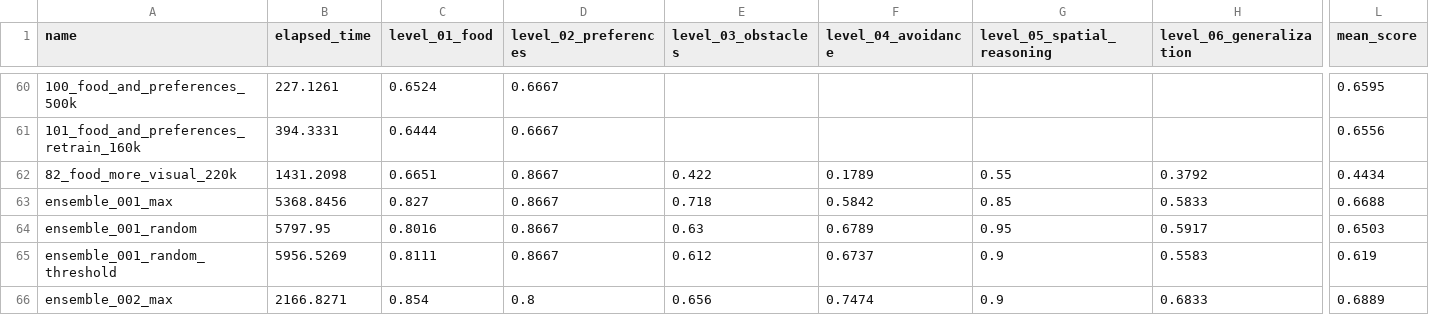
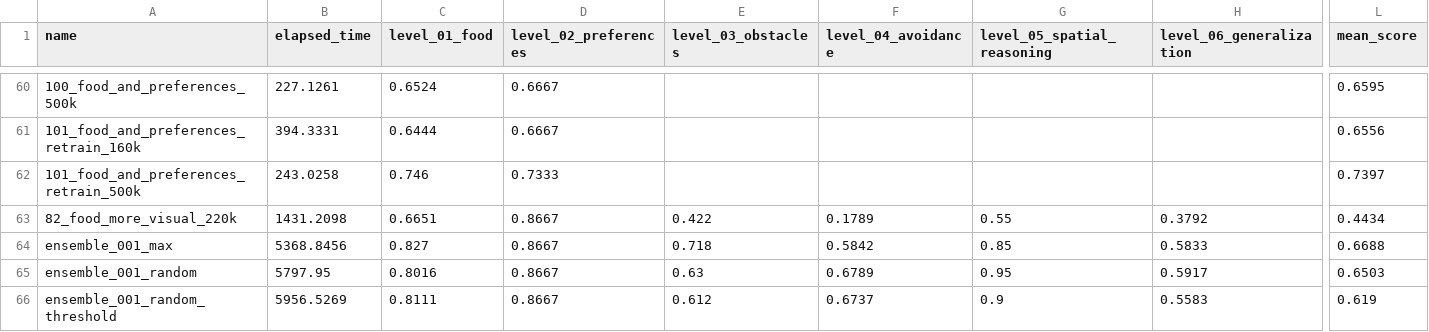
Before and after one commit to ironbar/orangutan, a CSV file: scripts/test_submission/summary.csv, drawn as a sheet; only a part is shown, gaps mark what is left out; the shorter side is filled out with more unchanged rows; rows hold the shown columns only; the diff names each change by its address in the sheet, - before the commit and + after, or states it on an @@ line.

Commit message:
Created first training levels for obstacles category

```diff
--- a/scripts/test_submission/summary.csv
+++ b/scripts/test_submission/summary.csv
+row 62: 101_food_and_preferences_retrain_500k | 243.0258 | 0.746 | 0.7333 |  |  |  |  | 0.7397
```
Also changed, not shown: 9 other files.
